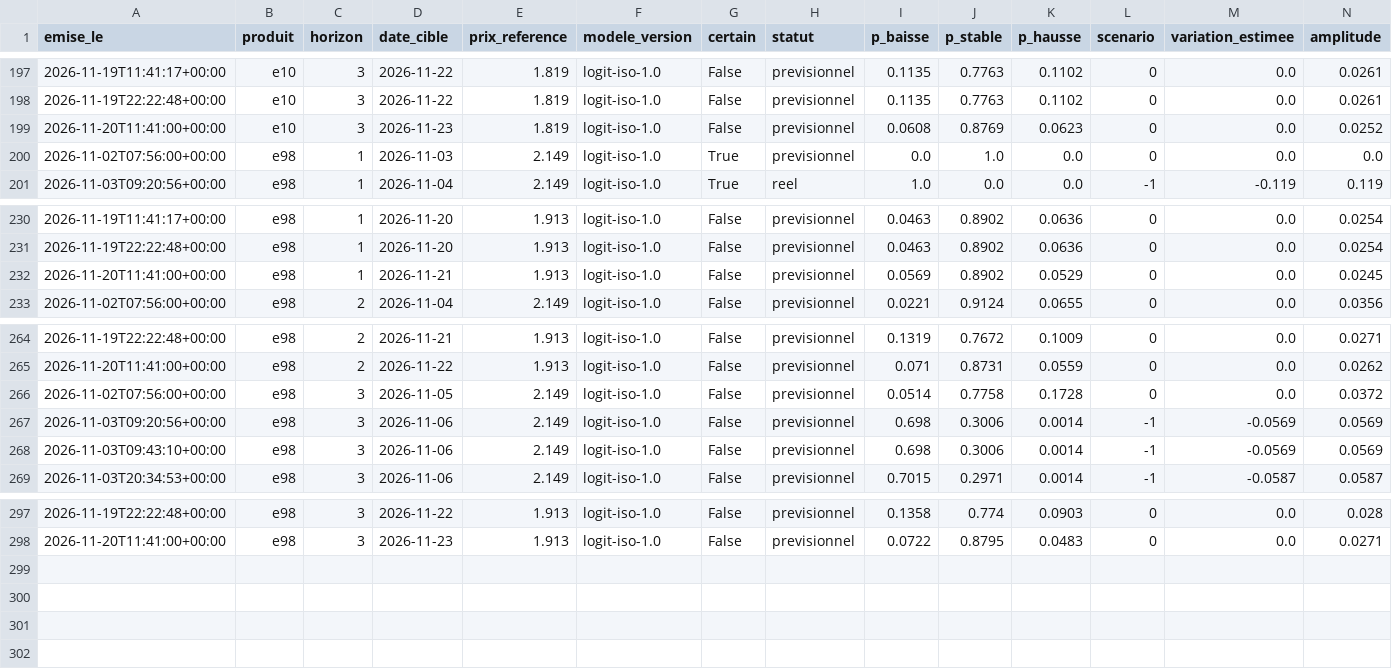
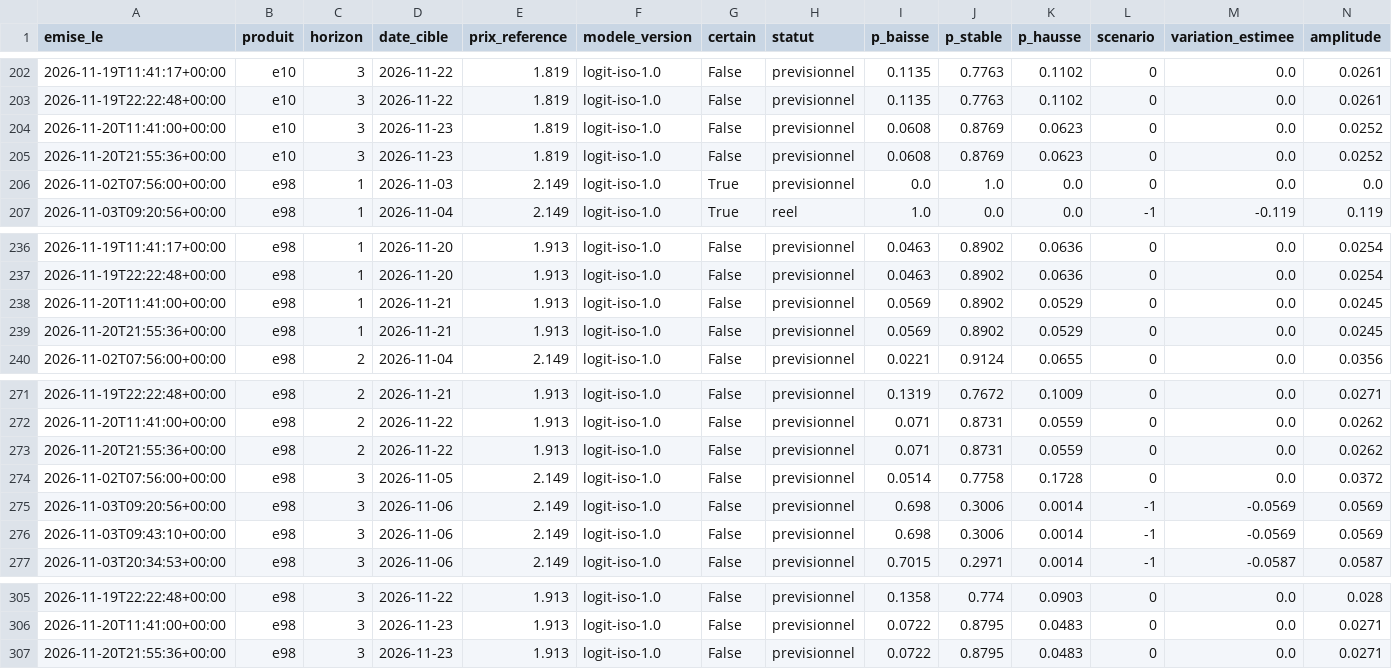
Before and after one commit to rhinoxacademypro-code/fuel-predictor, a CSV file: moteur/depot/previsions.csv, drawn as a sheet; only a part is shown, gaps mark what is left out; rows hold the shown columns only; the diff covers the shown part only; the diff names each change by its address in the sheet, - before the commit and + after, or states it on an @@ line.

```diff
--- a/moteur/depot/previsions.csv
+++ b/moteur/depot/previsions.csv
+row 205: 2026-11-20T21:55:36+00:00 | e10 | 3 | 2026-11-23 | 1.819 | logit-iso-1.0 | False | previsionnel | 0.0608 | 0.8769 | 0.0623 | 0 | 0.0 | 0.0252
+row 239: 2026-11-20T21:55:36+00:00 | e98 | 1 | 2026-11-21 | 1.913 | logit-iso-1.0 | False | previsionnel | 0.0569 | 0.8902 | 0.0529 | 0 | 0.0 | 0.0245
+row 273: 2026-11-20T21:55:36+00:00 | e98 | 2 | 2026-11-22 | 1.913 | logit-iso-1.0 | False | previsionnel | 0.071 | 0.8731 | 0.0559 | 0 | 0.0 | 0.0262
+row 307: 2026-11-20T21:55:36+00:00 | e98 | 3 | 2026-11-23 | 1.913 | logit-iso-1.0 | False | previsionnel | 0.0722 | 0.8795 | 0.0483 | 0 | 0.0 | 0.0271
```
Also changed, not shown: 5 added rows elsewhere in this file, moteur/depot/cotations.csv, moteur/depot/journal_collectes.csv, 3 other files.
